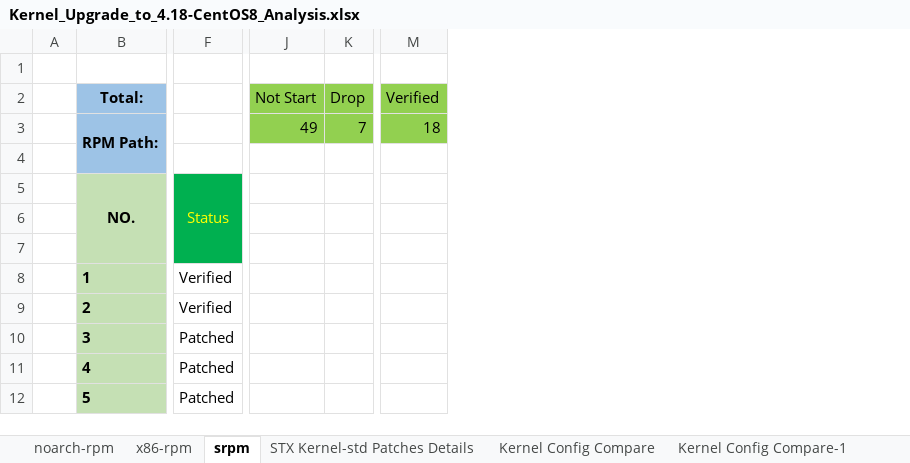
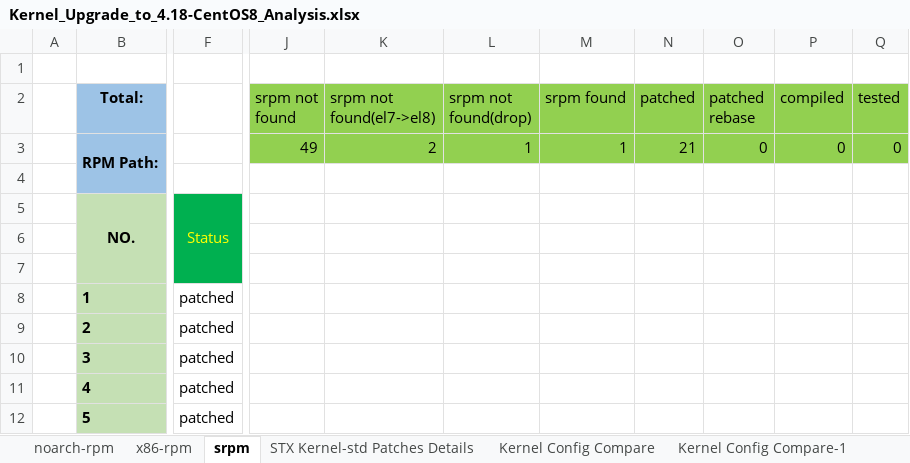
Before and after one commit to StarlingX-Neusoft/Centos8, an Excel workbook: Kernel_Upgrade_to_4.18-CentOS8_Analysis.xlsx, sheet srpm, drawn as a sheet; only a part is shown, gaps mark what is left out; values as stored, in another font and other column widths than the file's, no borders; conditional formats not drawn; removed rows and columns are numbered as before the commit, all else as after; the diff covers the shown part only; the diff names each change by its address in the sheet, - before the commit and + after, or states it on an @@ line.

Commit message:
update-srpm-status

```diff
--- a/Kernel_Upgrade_to_4.18-CentOS8_Analysis.xlsx (sheet srpm)
+++ b/Kernel_Upgrade_to_4.18-CentOS8_Analysis.xlsx (sheet srpm)
-column F, rows 5-12: Status |  |  | Verified | Verified | Patched | Patched | Patched
+column F, rows 5-12: Status |  |  | patched | patched | patched | patched | patched
-column K (Drop), row 3: 7
+column K (srpm not found(el7->el8)), row 3: 2
+column L (srpm not found(drop)), row 3: 1
+column M (srpm found), row 3: 1
+column N (patched), row 3: 21
+column O (patched rebase), row 3: 0
+column P (compiled), row 3: 0
+column Q (tested), row 3: 0
-column M (Verified), row 3: 18
-J2: Not Start
+J2: srpm not found
```
Also changed, not shown: 16 edited cells and cell formats elsewhere in this sheet, formulas that keep their value.
